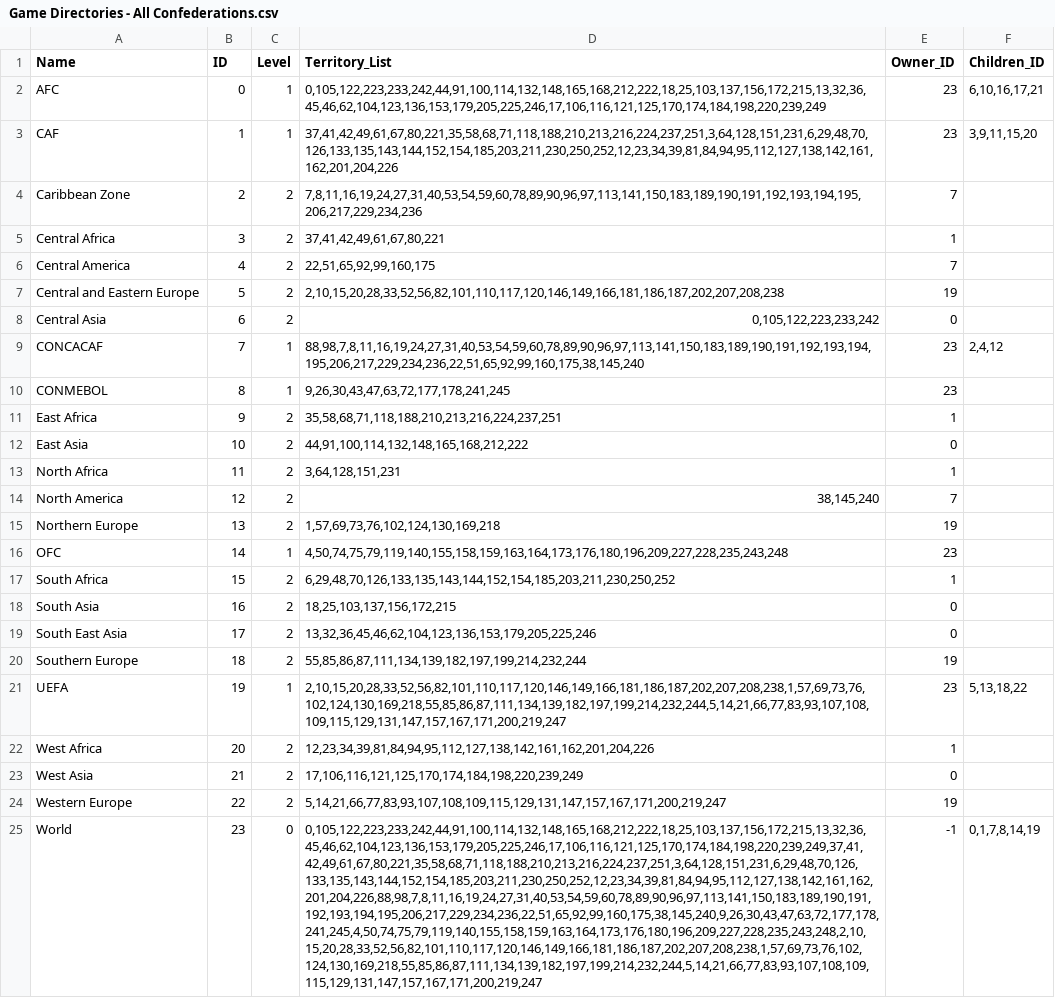
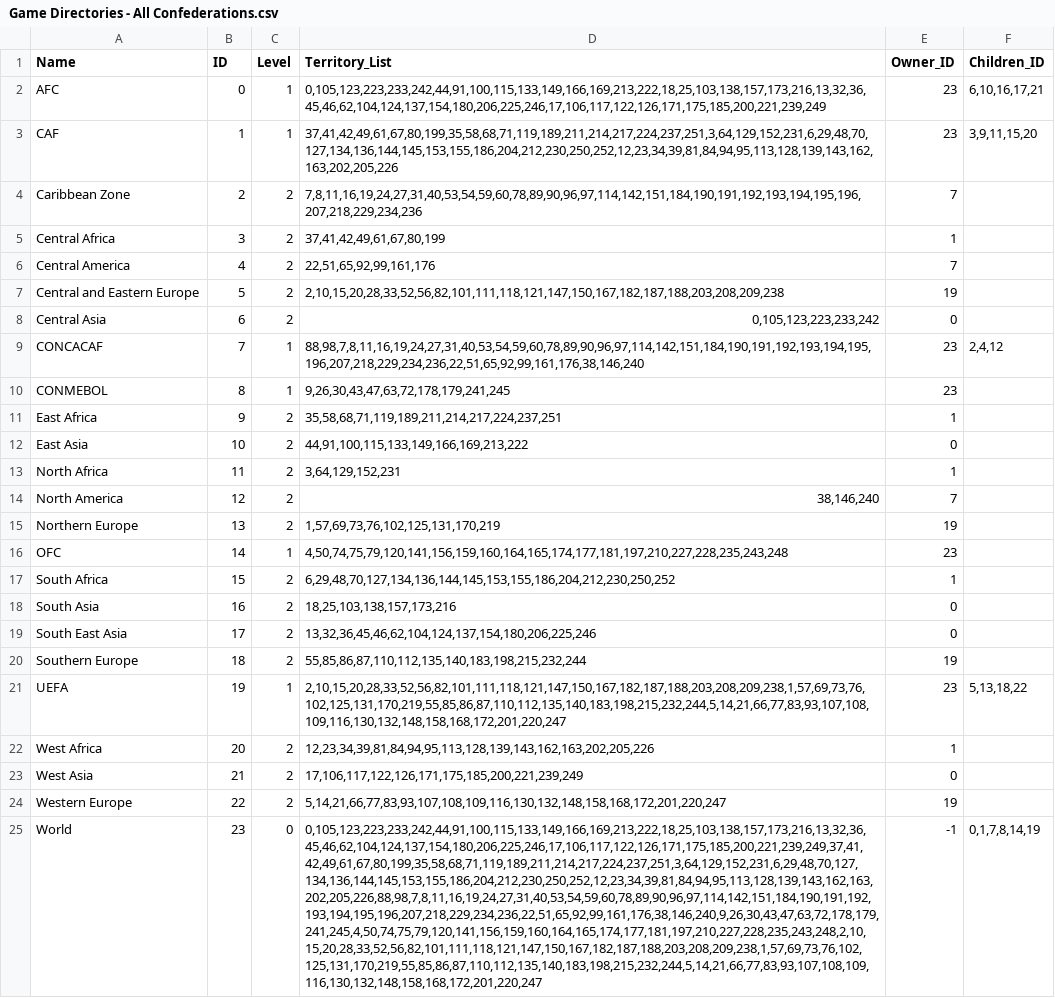
Before and after one commit to EddieR222/Global-XI-Football-Maestro, a CSV file: Test CSV/Game Directories - All Confederations.csv, drawn as a sheet; the diff names each change by its address in the sheet, - before the commit and + after, or states it on an @@ line.

Commit message:
Fixed Loading of GameMaps in World Editor and Team Editor via CSV easier. Working on make it more extensive and extendable. Still need to fix Player Table Creation on Player Tab

```diff
--- a/Test CSV/Game Directories - All Confederations.csv
+++ b/Test CSV/Game Directories - All Confederations.csv
-D2 (Territory_List): 0,105,122,223,233,242,44,91,100,114,132,148,165,168,212,222,18,25,103,137,156,172,215,13,32,36,45,46,62,104,123,136,153,179,205,225,246,17,106,116,121,125,170,174,184,198,220,239,249
+D2 (Territory_List): 0,105,123,223,233,242,44,91,100,115,133,149,166,169,213,222,18,25,103,138,157,173,216,13,32,36,45,46,62,104,124,137,154,180,206,225,246,17,106,117,122,126,171,175,185,200,221,239,249
-D3 (Territory_List): 37,41,42,49,61,67,80,221,35,58,68,71,118,188,210,213,216,224,237,251,3,64,128,151,231,6,29,48,70,126,133,135,143,144,152,154,185,203,211,230,250,252,12,23,34,39,81,84,94,95,112,127,138,142,161,162,201,204,226
+D3 (Territory_List): 37,41,42,49,61,67,80,199,35,58,68,71,119,189,211,214,217,224,237,251,3,64,129,152,231,6,29,48,70,127,134,136,144,145,153,155,186,204,212,230,250,252,12,23,34,39,81,84,94,95,113,128,139,143,162,163,202,205,226
-D4 (Territory_List): 7,8,11,16,19,24,27,31,40,53,54,59,60,78,89,90,96,97,113,141,150,183,189,190,191,192,193,194,195,206,217,229,234,236
+D4 (Territory_List): 7,8,11,16,19,24,27,31,40,53,54,59,60,78,89,90,96,97,114,142,151,184,190,191,192,193,194,195,196,207,218,229,234,236
-D5 (Territory_List): 37,41,42,49,61,67,80,221
+D5 (Territory_List): 37,41,42,49,61,67,80,199
-D6 (Territory_List): 22,51,65,92,99,160,175
+D6 (Territory_List): 22,51,65,92,99,161,176
-D7 (Territory_List): 2,10,15,20,28,33,52,56,82,101,110,117,120,146,149,166,181,186,187,202,207,208,238
+D7 (Territory_List): 2,10,15,20,28,33,52,56,82,101,111,118,121,147,150,167,182,187,188,203,208,209,238
-D8 (Territory_List): 0,105,122,223,233,242
+D8 (Territory_List): 0,105,123,223,233,242
-D9 (Territory_List): 88,98,7,8,11,16,19,24,27,31,40,53,54,59,60,78,89,90,96,97,113,141,150,183,189,190,191,192,193,194,195,206,217,229,234,236,22,51,65,92,99,160,175,38,145,240
+D9 (Territory_List): 88,98,7,8,11,16,19,24,27,31,40,53,54,59,60,78,89,90,96,97,114,142,151,184,190,191,192,193,194,195,196,207,218,229,234,236,22,51,65,92,99,161,176,38,146,240
-D10 (Territory_List): 9,26,30,43,47,63,72,177,178,241,245
+D10 (Territory_List): 9,26,30,43,47,63,72,178,179,241,245
-D11 (Territory_List): 35,58,68,71,118,188,210,213,216,224,237,251
+D11 (Territory_List): 35,58,68,71,119,189,211,214,217,224,237,251
-D12 (Territory_List): 44,91,100,114,132,148,165,168,212,222
+D12 (Territory_List): 44,91,100,115,133,149,166,169,213,222
-D13 (Territory_List): 3,64,128,151,231
+D13 (Territory_List): 3,64,129,152,231
-D14 (Territory_List): 38,145,240
+D14 (Territory_List): 38,146,240
-D15 (Territory_List): 1,57,69,73,76,102,124,130,169,218
+D15 (Territory_List): 1,57,69,73,76,102,125,131,170,219
-D16 (Territory_List): 4,50,74,75,79,119,140,155,158,159,163,164,173,176,180,196,209,227,228,235,243,248
+D16 (Territory_List): 4,50,74,75,79,120,141,156,159,160,164,165,174,177,181,197,210,227,228,235,243,248
-D17 (Territory_List): 6,29,48,70,126,133,135,143,144,152,154,185,203,211,230,250,252
+D17 (Territory_List): 6,29,48,70,127,134,136,144,145,153,155,186,204,212,230,250,252
-D18 (Territory_List): 18,25,103,137,156,172,215
+D18 (Territory_List): 18,25,103,138,157,173,216
-D19 (Territory_List): 13,32,36,45,46,62,104,123,136,153,179,205,225,246
+D19 (Territory_List): 13,32,36,45,46,62,104,124,137,154,180,206,225,246
-D20 (Territory_List): 55,85,86,87,111,134,139,182,197,199,214,232,244
+D20 (Territory_List): 55,85,86,87,110,112,135,140,183,198,215,232,244
-D21 (Territory_List): 2,10,15,20,28,33,52,56,82,101,110,117,120,146,149,166,181,186,187,202,207,208,238,1,57,69,73,76,102,124,130,169,218,55,85,86,87,111,134,139,182,197,199,214,232,244,5,14,21,66,77,83,93,107,108,109,115,129,131,147,157,167,171,200,219,247
+D21 (Territory_List): 2,10,15,20,28,33,52,56,82,101,111,118,121,147,150,167,182,187,188,203,208,209,238,1,57,69,73,76,102,125,131,170,219,55,85,86,87,110,112,135,140,183,198,215,232,244,5,14,21,66,77,83,93,107,108,109,116,130,132,148,158,168,172,201,220,247
-D22 (Territory_List): 12,23,34,39,81,84,94,95,112,127,138,142,161,162,201,204,226
+D22 (Territory_List): 12,23,34,39,81,84,94,95,113,128,139,143,162,163,202,205,226
-D23 (Territory_List): 17,106,116,121,125,170,174,184,198,220,239,249
+D23 (Territory_List): 17,106,117,122,126,171,175,185,200,221,239,249
-D24 (Territory_List): 5,14,21,66,77,83,93,107,108,109,115,129,131,147,157,167,171,200,219,247
+D24 (Territory_List): 5,14,21,66,77,83,93,107,108,109,116,130,132,148,158,168,172,201,220,247
-D25 (Territory_List): 0,105,122,223,233,242,44,91,100,114,132,148,165,168,212,222,18,25,103,137,156,172,215,13,32,36,45,46,62,104,123,136,153,179,205,225,246,17,106,116,121,125,170,174,184,198,220,239,249,37,41,42,49,61,67,80,221,35,58,68,71,118,188,210,213,216,224,237,251,3,64,128,151,231,6,29,48,70,126,133,135,143,144,152,154,185,203,211,230,250,252,12,23,34,39,81,84,94,95,112,127,138,142,161,162,201,204,226,88,98,7,8,11,16,19,24,27,31,40,53,54,59,60,78,89,90,96,97,113,141,150,183,189,190,191,192,193,194,195,206,217,229,234,236,22,51,65,92,99,160,175,38,145,240,9,26,30,43,47,63,72,177,178,241,245,4,50,74,75,79,119,140,155,158,159,163,164,173,176,180,196,209,227,228,235,243,248,2,10,15,20,28,33,52,56,82,101,110,117,120,146,149,166,181,186,187,202,207,208,238,1,57,69,73,76,102,124,130,169,218,55,85,86,87,111,134,139,182,197,199,214,232,244,5,14,21,66,77,83,93,107,108,109,115,129,131,147,157,167,171,200,219,247
+D25 (Territory_List): 0,105,123,223,233,242,44,91,100,115,133,149,166,169,213,222,18,25,103,138,157,173,216,13,32,36,45,46,62,104,124,137,154,180,206,225,246,17,106,117,122,126,171,175,185,200,221,239,249,37,41,42,49,61,67,80,199,35,58,68,71,119,189,211,214,217,224,237,251,3,64,129,152,231,6,29,48,70,127,134,136,144,145,153,155,186,204,212,230,250,252,12,23,34,39,81,84,94,95,113,128,139,143,162,163,202,205,226,88,98,7,8,11,16,19,24,27,31,40,53,54,59,60,78,89,90,96,97,114,142,151,184,190,191,192,193,194,195,196,207,218,229,234,236,22,51,65,92,99,161,176,38,146,240,9,26,30,43,47,63,72,178,179,241,245,4,50,74,75,79,120,141,156,159,160,164,165,174,177,181,197,210,227,228,235,243,248,2,10,15,20,28,33,52,56,82,101,111,118,121,147,150,167,182,187,188,203,208,209,238,1,57,69,73,76,102,125,131,170,219,55,85,86,87,110,112,135,140,183,198,215,232,244,5,14,21,66,77,83,93,107,108,109,116,130,132,148,158,168,172,201,220,247
```
Also changed, not shown: 43 other files.
